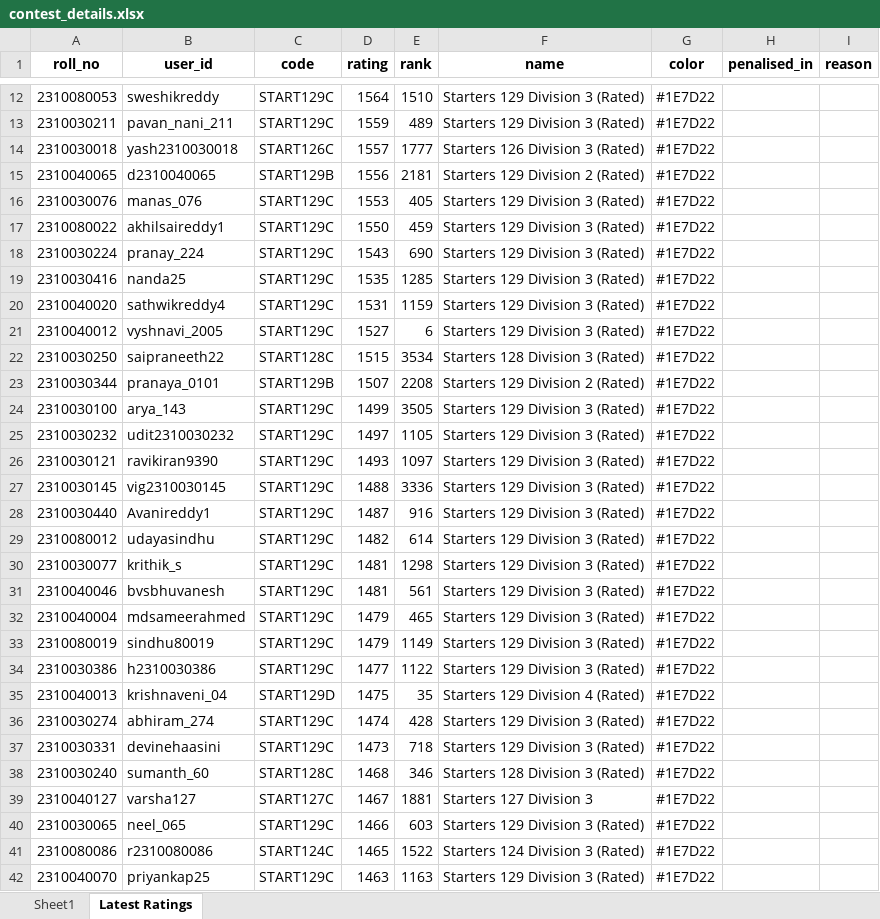
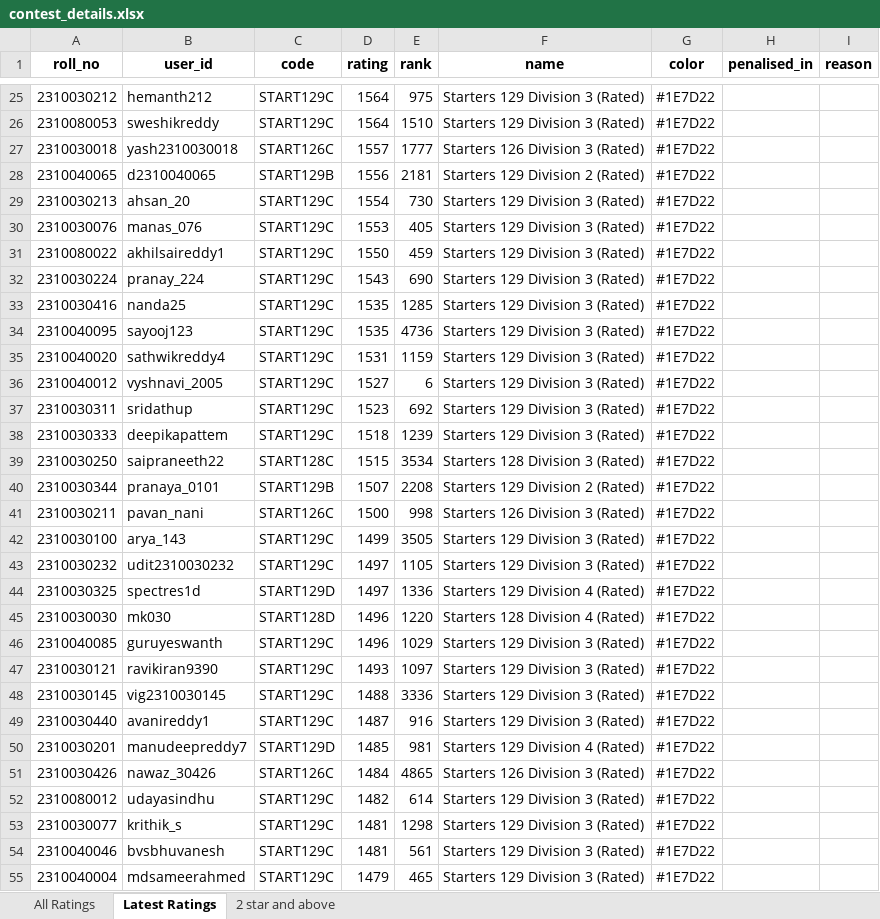
Before and after one commit to SWESH1K/Codechef_Web, an Excel workbook: contest_details.xlsx, sheet Latest Ratings, drawn as a sheet; only a part is shown, gaps mark what is left out; the shorter side is filled out with more unchanged rows; values as stored, in another font and other column widths than the file's, no borders; removed rows and columns are numbered as before the commit, all else as after; the diff covers the shown part only; the diff names each change by its address in the sheet, - before the commit and + after, or states it on an @@ line.

Commit message:
New Users added

```diff
--- a/contest_details.xlsx (sheet Latest Ratings)
+++ b/contest_details.xlsx (sheet Latest Ratings)
-sheet tab: Sheet1
+sheet tab: All Ratings
+sheet tab: 2 star and above
+row 25: 2310030212 | hemanth212 | START129C | 1564 | 975 | Starters 129 Division 3 (Rated) | #1E7D22
-row 13: 2310030211 | pavan_nani_211 | START129C | 1559 | 489 | Starters 129 Division 3 (Rated) | #1E7D22
+row 29: 2310030213 | ahsan_20 | START129C | 1554 | 730 | Starters 129 Division 3 (Rated) | #1E7D22
+row 34: 2310040095 | sayooj123 | START129C | 1535 | 4736 | Starters 129 Division 3 (Rated) | #1E7D22
+row 37: 2310030311 | sridathup | START129C | 1523 | 692 | Starters 129 Division 3 (Rated) | #1E7D22
+row 38: 2310030333 | deepikapattem | START129C | 1518 | 1239 | Starters 129 Division 3 (Rated) | #1E7D22
+row 41: 2310030211 | pavan_nani | START126C | 1500 | 998 | Starters 126 Division 3 (Rated) | #1E7D22
+row 44: 2310030325 | spectres1d | START129D | 1497 | 1336 | Starters 129 Division 4 (Rated) | #1E7D22
+row 45: 2310030030 | mk030 | START128D | 1496 | 1220 | Starters 128 Division 4 (Rated) | #1E7D22
+row 46: 2310040085 | guruyeswanth | START129C | 1496 | 1029 | Starters 129 Division 3 (Rated) | #1E7D22
-B49 (user_id): Avanireddy1
+B49 (user_id): avanireddy1
+row 50: 2310030201 | manudeepreddy7 | START129D | 1485 | 981 | Starters 129 Division 4 (Rated) | #1E7D22
+row 51: 2310030426 | nawaz_30426 | START126C | 1484 | 4865 | Starters 126 Division 3 (Rated) | #1E7D22
```
Also changed, not shown: 103 added rows, 59 removed rows and 26 edited cells elsewhere in this sheet, sheet All Ratings.
